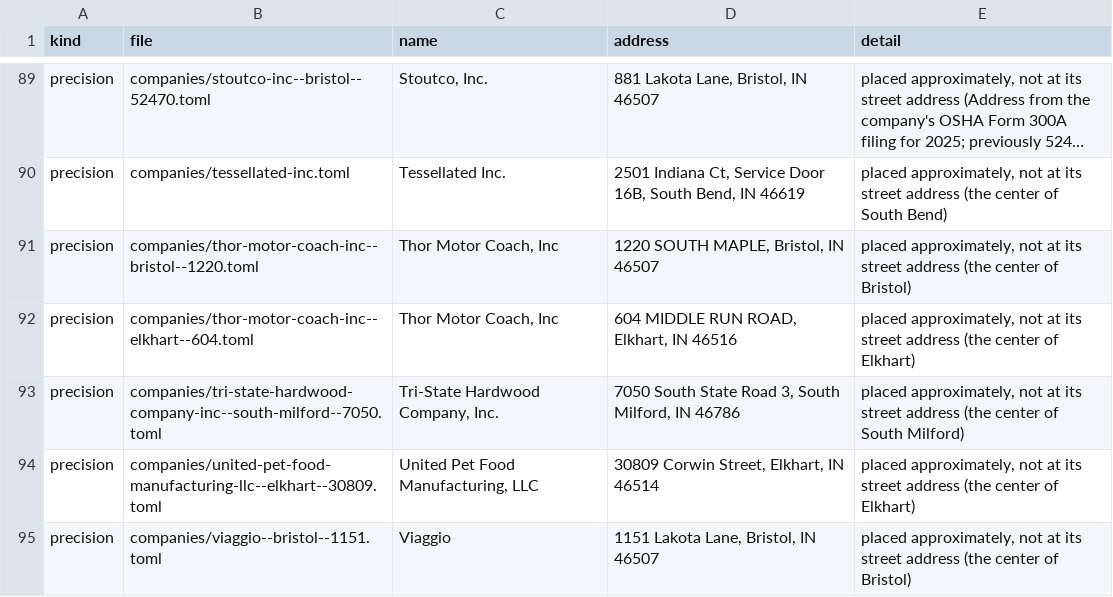
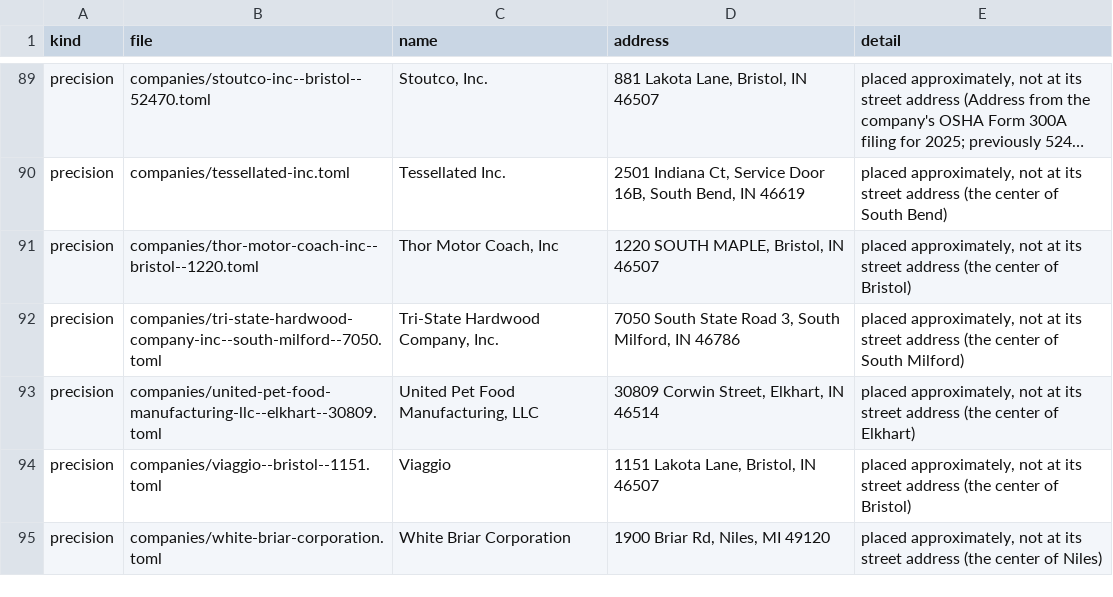
Before and after one commit to nd-pair/michiana-manufacturing, a CSV file: audits/consistency-check.csv, drawn as a sheet; only a part is shown, gaps mark what is left out; the shorter side is filled out with more unchanged rows; long unchanged cells end in …; the diff names each change by its address in the sheet, - before the commit and + after, or states it on an @@ line.

```diff
--- a/audits/consistency-check.csv
+++ b/audits/consistency-check.csv
-row 92: precision | companies/thor-motor-coach-inc--elkhart--604.toml | Thor Motor Coach, Inc | 604 MIDDLE RUN ROAD, Elkhart, IN 46516 | placed approximately, not at its street address (the center of Elkhart)
```
Also changed, not shown: 2 other files.
